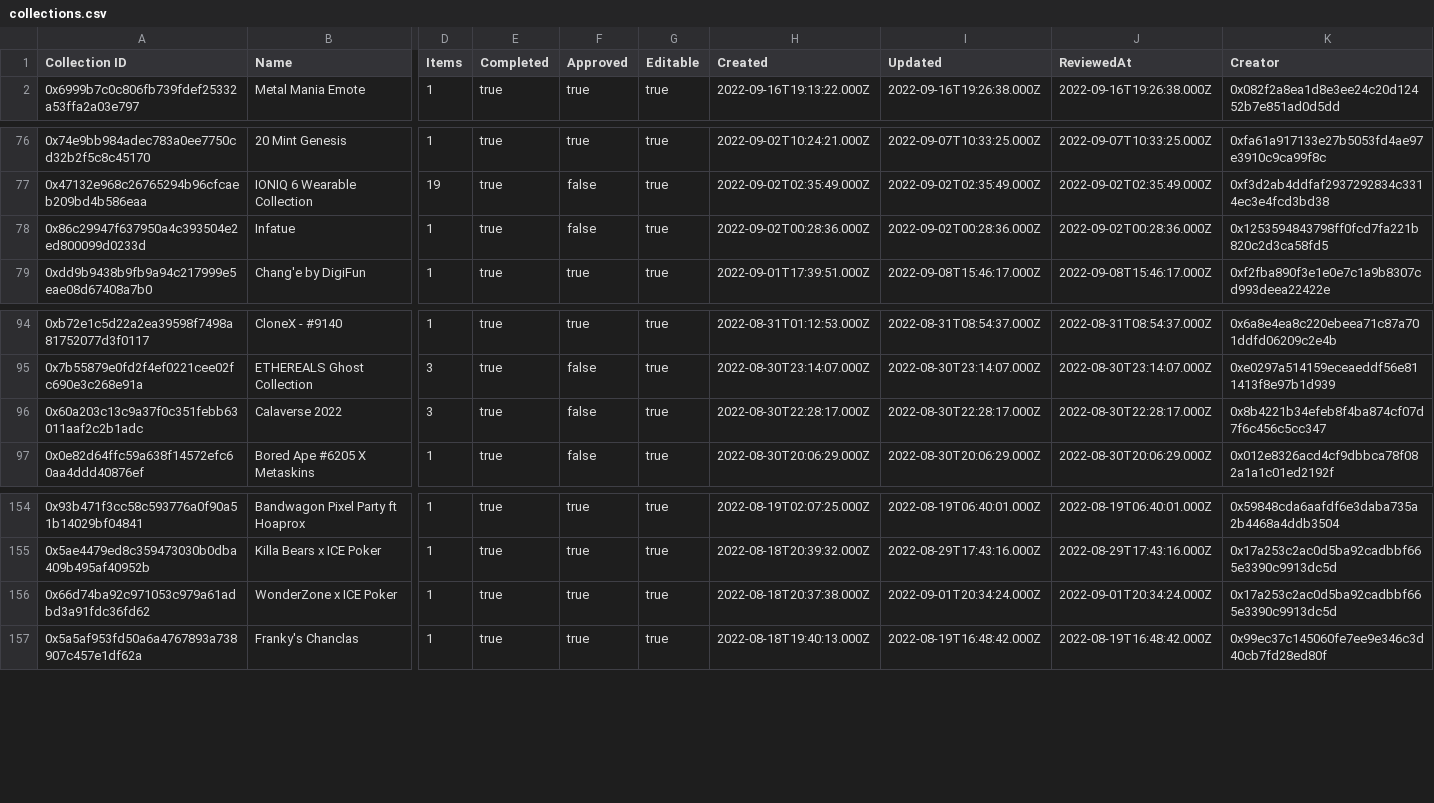
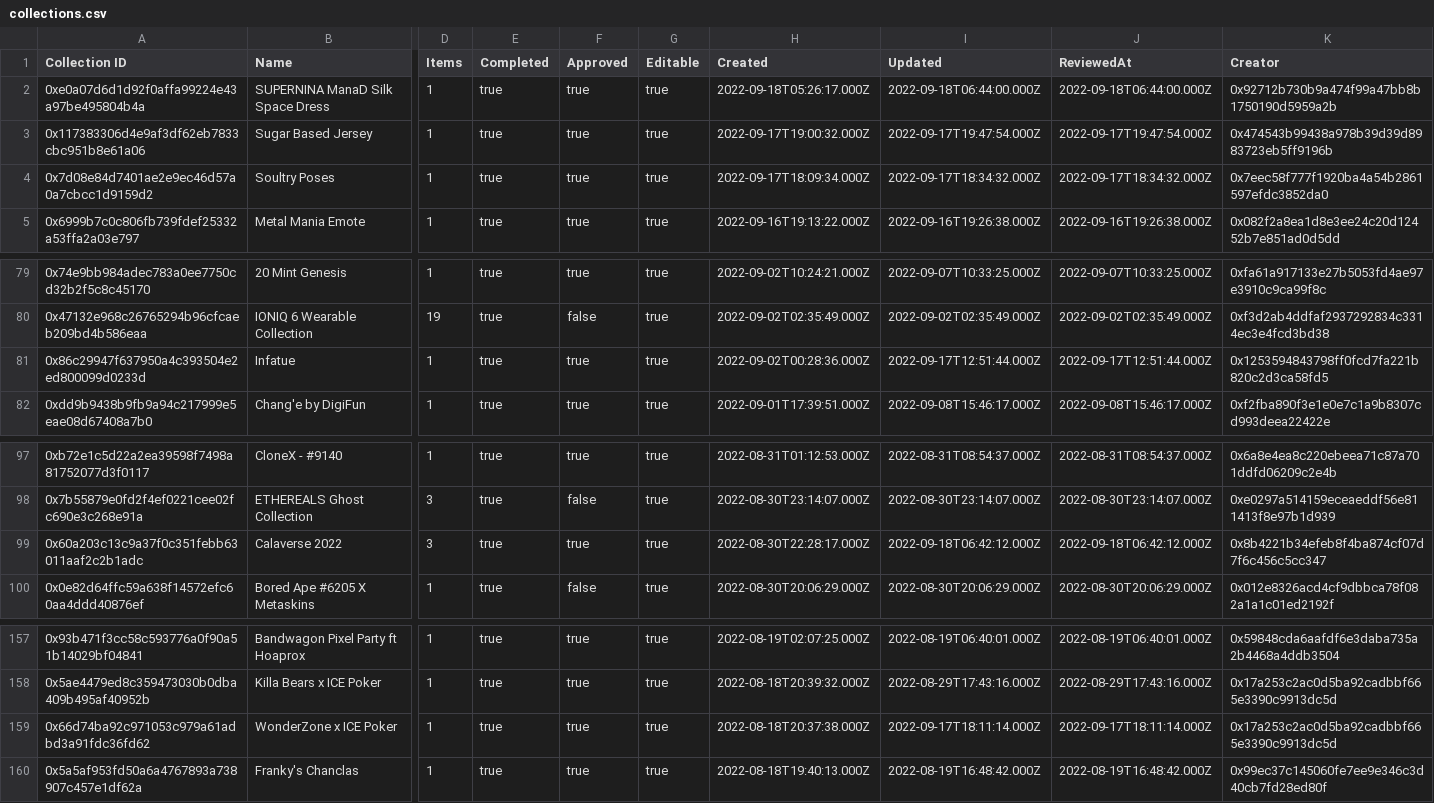
Before and after one commit to Decentraland-DAO/transparency, a CSV file: collections.csv, drawn as a sheet; only a part is shown, gaps mark what is left out; addresses are those after the commit; rows hold the shown columns only; the diff names each change by its address in the sheet, - before the commit and + after, or states it on an @@ line.

```diff
--- a/collections.csv
+++ b/collections.csv
+row 2: 0xe0a07d6d1d92f0affa99224e43a97be495804b4a | SUPERNINA ManaD Silk Space Dress | 1 | true | true | true | 2022-09-18T05:26:17.000Z | 2022-09-18T06:44:00.000Z | 2022-09-18T06:44:00.000Z | 0x92712b730b9a474f99a47bb8b1750190d5959a2b
+row 3: 0x117383306d4e9af3df62eb7833cbc951b8e61a06 | Sugar Based Jersey | 1 | true | true | true | 2022-09-17T19:00:32.000Z | 2022-09-17T19:47:54.000Z | 2022-09-17T19:47:54.000Z | 0x474543b99438a978b39d39d8983723eb5ff9196b
+row 4: 0x7d08e84d7401ae2e9ec46d57a0a7cbcc1d9159d2 | Soultry Poses | 1 | true | true | true | 2022-09-17T18:09:34.000Z | 2022-09-17T18:34:32.000Z | 2022-09-17T18:34:32.000Z | 0x7eec58f777f1920ba4a54b2861597efdc3852da0
-F81 (Approved): false
+F81 (Approved): true
-I81 (Updated): 2022-09-02T00:28:36.000Z
+I81 (Updated): 2022-09-17T12:51:44.000Z
-J81 (ReviewedAt): 2022-09-02T00:28:36.000Z
+J81 (ReviewedAt): 2022-09-17T12:51:44.000Z
-F99 (Approved): false
+F99 (Approved): true
-I99 (Updated): 2022-08-30T22:28:17.000Z
+I99 (Updated): 2022-09-18T06:42:12.000Z
-J99 (ReviewedAt): 2022-08-30T22:28:17.000Z
+J99 (ReviewedAt): 2022-09-18T06:42:12.000Z
-I159 (Updated): 2022-09-01T20:34:24.000Z
+I159 (Updated): 2022-09-17T18:11:14.000Z
-J159 (ReviewedAt): 2022-09-01T20:34:24.000Z
+J159 (ReviewedAt): 2022-09-17T18:11:14.000Z
```
Also changed, not shown: balances.csv, curations.csv, 16 other files.
